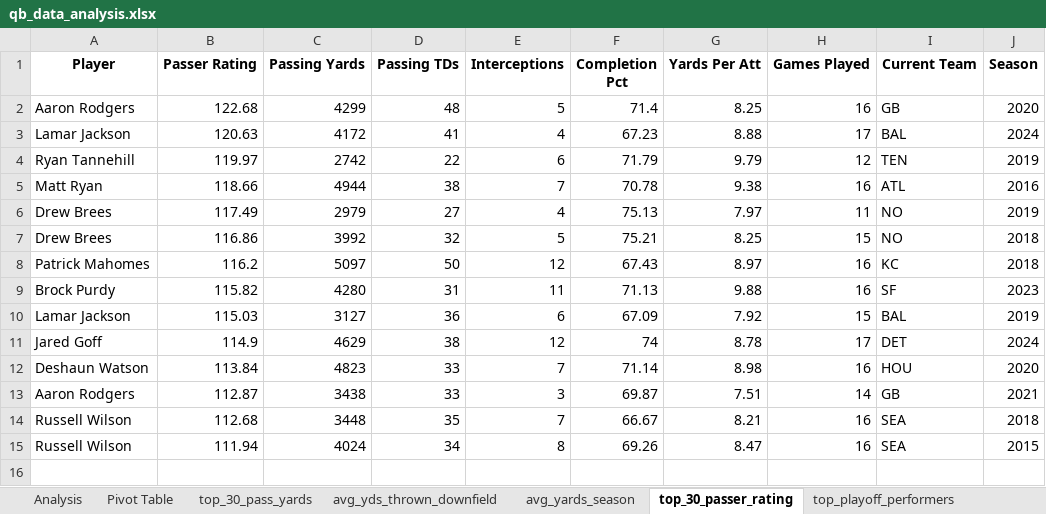
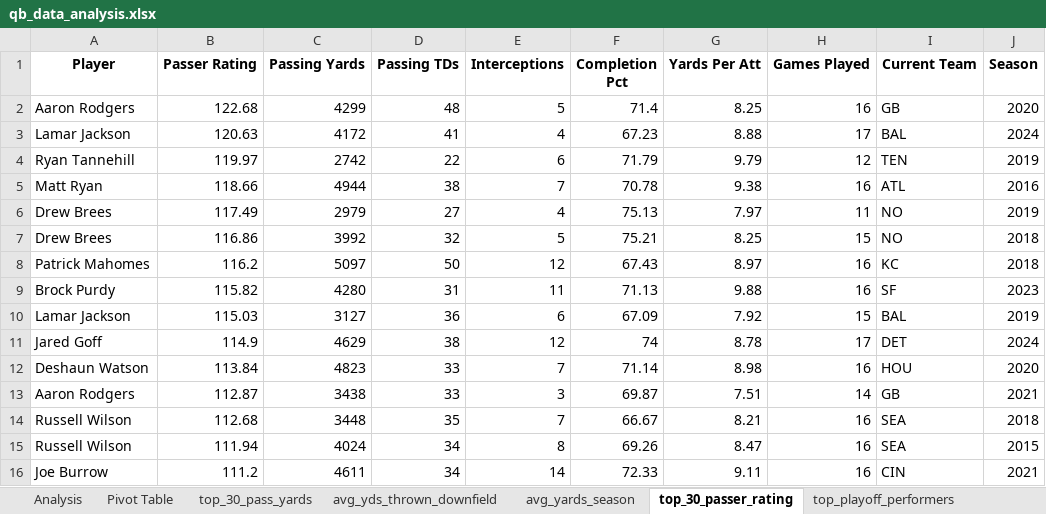
Before and after one commit to mikegreen15/QB_Stats_Dashboard, an Excel workbook: QB Data Project/analysis/qb_data_analysis.xlsx, sheet top_30_passer_rating, drawn as a sheet; values as stored, in another font and other column widths than the file's, no borders; table styles not drawn; the diff names each change by its address in the sheet, - before the commit and + after, or states it on an @@ line.

Commit message:
Add files via upload

```diff
--- a/QB Data Project/analysis/qb_data_analysis.xlsx (sheet top_30_passer_rating)
+++ b/QB Data Project/analysis/qb_data_analysis.xlsx (sheet top_30_passer_rating)
@@ row 16 unhidden: Joe Burrow | 111.2 | 4611 | 34 | 14 | 72.33 | 9.11 | 16 | CIN | 2021 @@
```
Also changed, not shown: charts or pictures.
